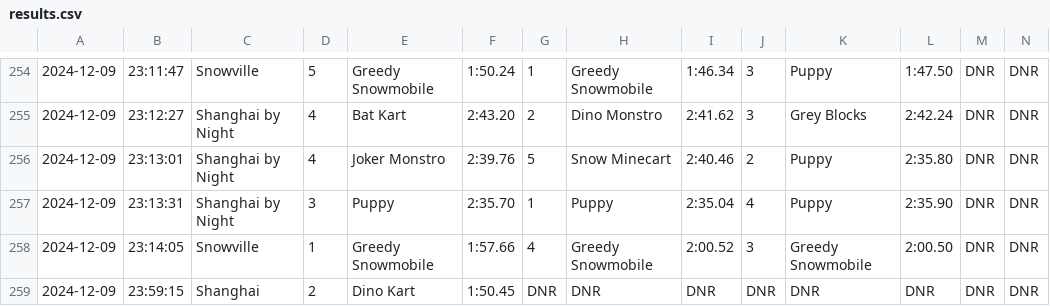
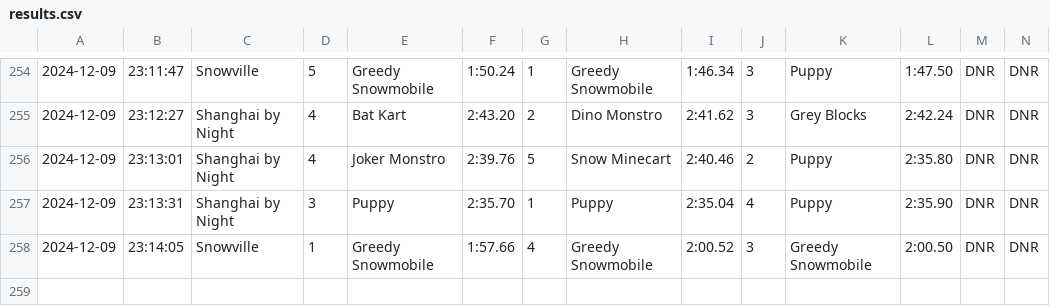
Before and after one commit to vRaj-Ajmera/NemoKartAnalysis, a CSV file: output/results.csv, drawn as a sheet; only a part is shown, gaps mark what is left out; rows hold the shown columns only; the diff names each change by its address in the sheet, - before the commit and + after, or states it on an @@ line.

```diff
--- a/output/results.csv
+++ b/output/results.csv
-row 259: 2024-12-09 | 23:59:15 | Shanghai | 2 | Dino Kart | 1:50.45 | DNR | DNR | DNR | DNR | DNR | DNR | DNR | DNR
```
Also changed, not shown: 1 other file.
